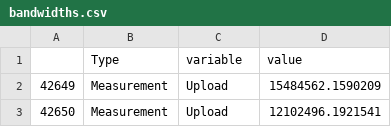
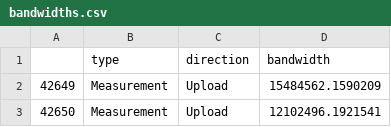
Before and after one commit to cschwartz/dissertation, a CSV file: figures/application/cloud_file_synchronization/application_measurements/bandwidths.csv, drawn as a sheet; only a part is shown.

Commit message:
figures and text for application measurements section

```diff
--- a/figures/application/cloud_file_synchronization/application_measurements/bandwidths.csv
+++ b/figures/application/cloud_file_synchronization/application_measurements/bandwidths.csv
@@ -1,2 +1,2 @@
-"","Type","variable","value"
+"","type","direction","bandwidth"
 "42649","Measurement","Upload",15484562.1590209
```
Also changed, not shown: 10 other files.
